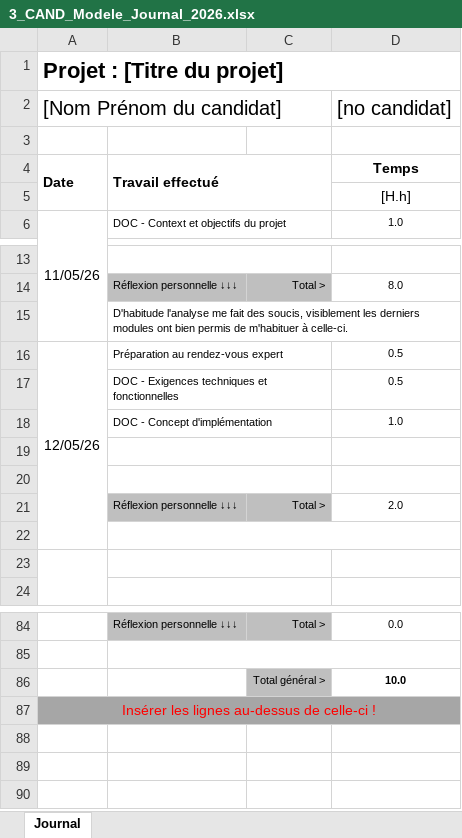
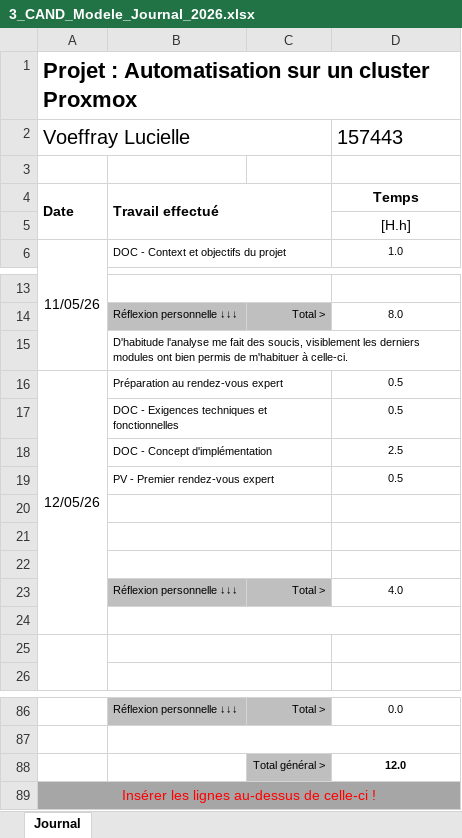
Before and after one commit to Lucielle-Voeffray/TPI-2026, an Excel workbook: Doc/3_CAND_Modele_Journal_2026.xlsx, sheet Journal, drawn as a sheet; only a part is shown, gaps mark what is left out; values as stored, in another font and other column widths than the file's, no borders; conditional formats not drawn; removed rows and columns are numbered as before the commit, all else as after; the diff names each change by its address in the sheet, - before the commit and + after, or states it on an @@ line.

```diff
--- a/Doc/3_CAND_Modele_Journal_2026.xlsx (sheet Journal)
+++ b/Doc/3_CAND_Modele_Journal_2026.xlsx (sheet Journal)
-A1: Projet : [Titre du projet]
+A1: Projet : Automatisation sur un cluster Proxmox
-row 2: [Nom Prénom du candidat] |  |  | [no candidat]
+row 2: Voeffray Lucielle |  |  | 157443
-D18: 1.0
+D18: 2.5
+row 19:  | PV - Premier rendez-vous expert |  | 0.5
+row 22: (empty)
-D23: 2.0
+D23: 4.0
-D88: 10.0
+D88: 12.0
```
Also changed, not shown: formulas that keep their value, Doc/2_CAND_Modele_Planning_2026.xlsx, 4 other files.
